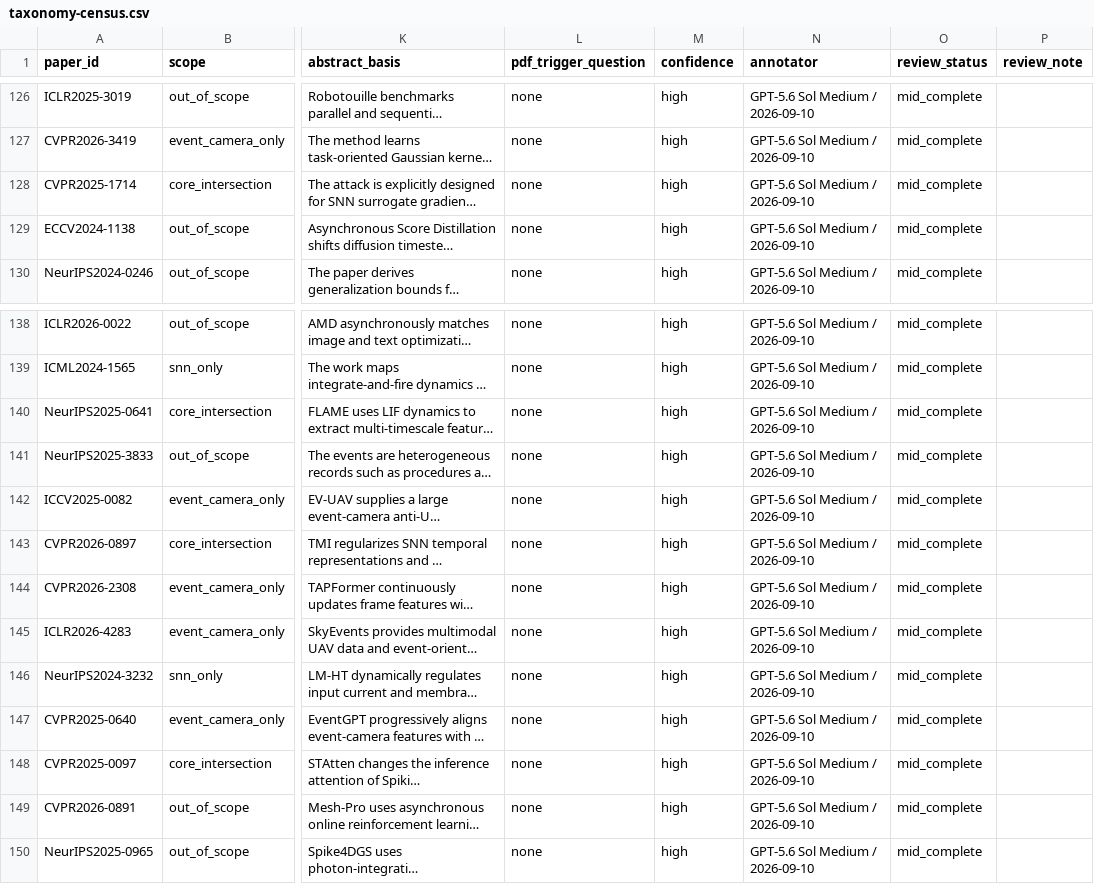
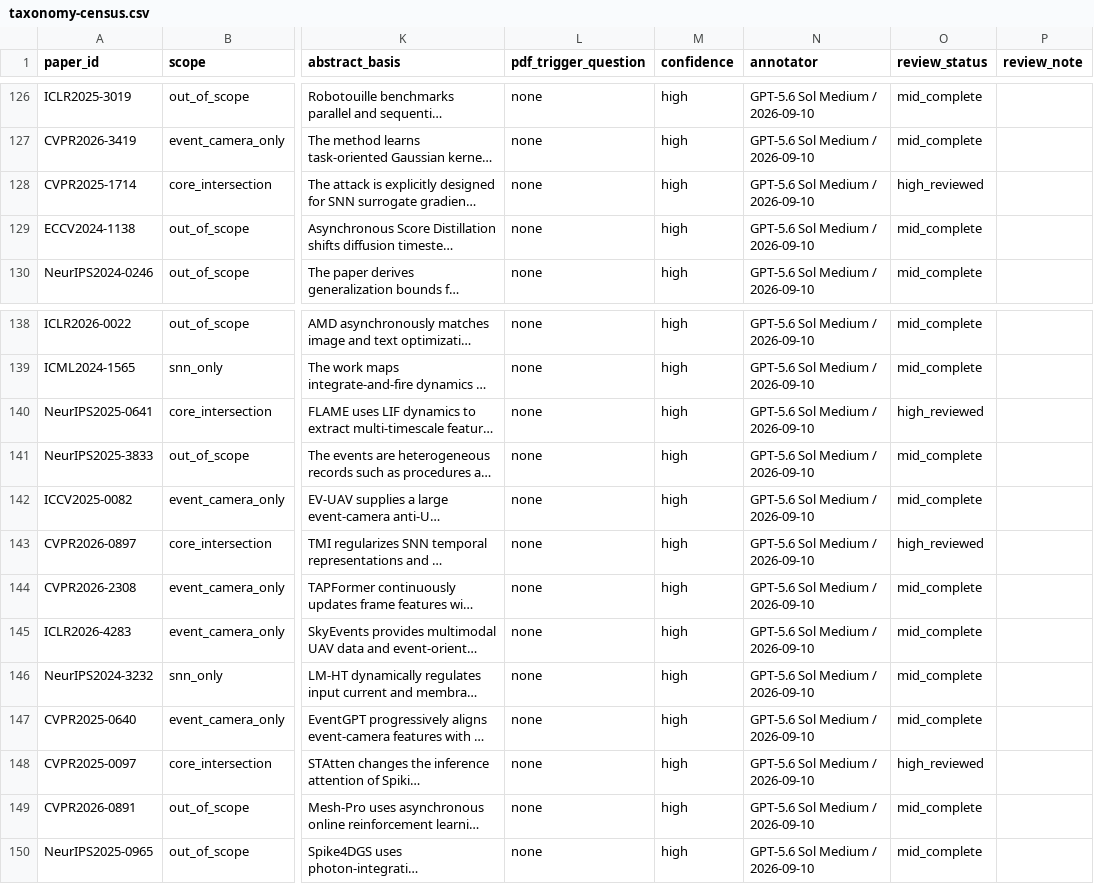
Before and after one commit to QuanHaHQuan/snn-event-camera-review, a CSV file: 00-index/taxonomy-census.csv, drawn as a sheet; only a part is shown, gaps mark what is left out; long unchanged cells end in …; the diff covers the shown part only; the diff names each change by its address in the sheet, - before the commit and + after, or states it on an @@ line.

Commit message:
Review taxonomy census batch 003

```diff
--- a/00-index/taxonomy-census.csv
+++ b/00-index/taxonomy-census.csv
-O128 (review_status): mid_complete
+O128 (review_status): high_reviewed
-O140 (review_status): mid_complete
+O140 (review_status): high_reviewed
-O143 (review_status): mid_complete
+O143 (review_status): high_reviewed
-O148 (review_status): mid_complete
+O148 (review_status): high_reviewed
```
Also changed, not shown: 31 edited cells elsewhere in this file, 1 other file.
